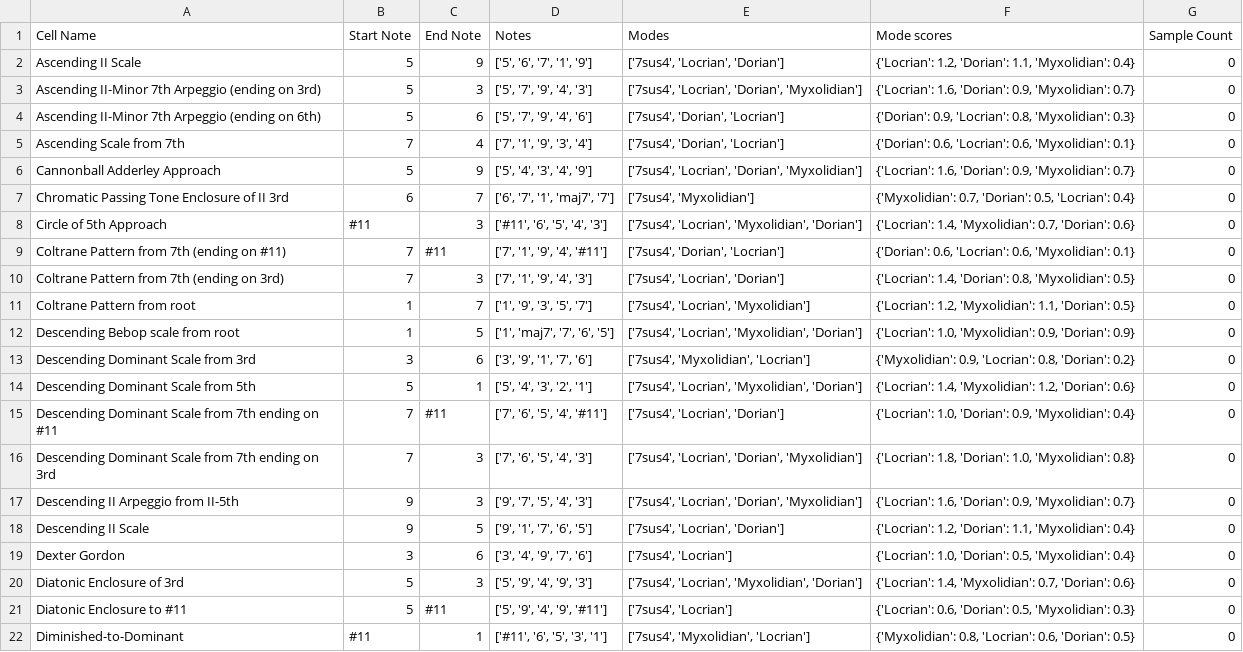
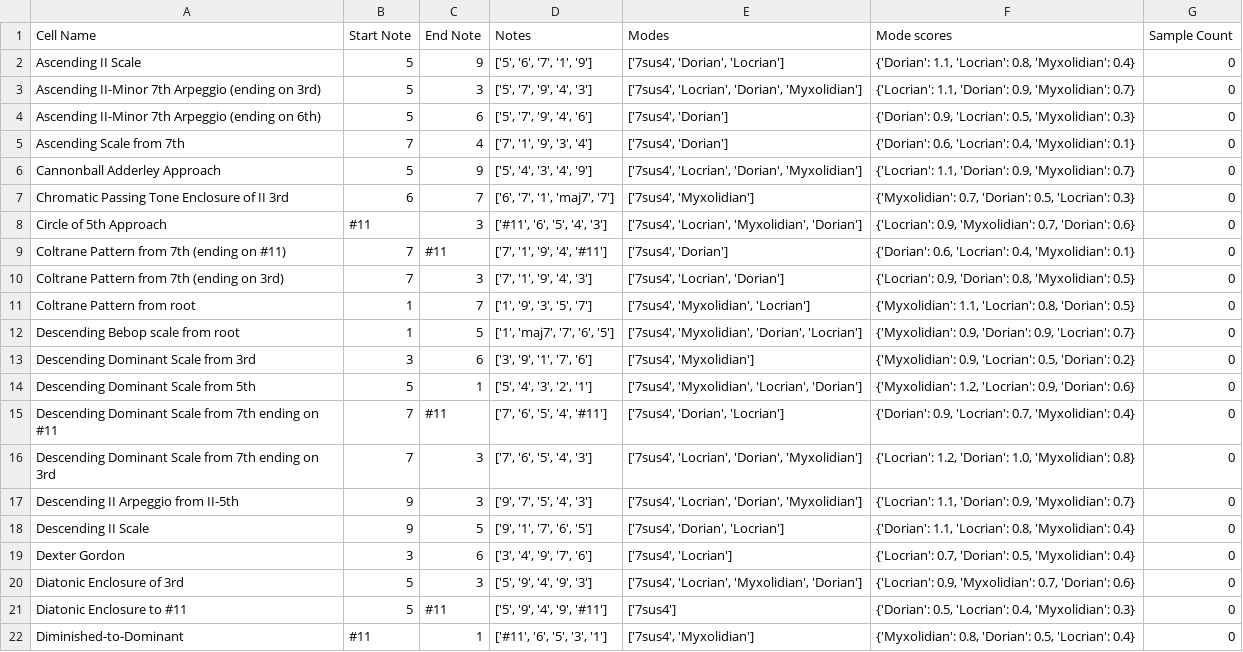
Before and after one commit to AntoD07/bebop_practicing, a CSV file: Locrian_sampling.csv, drawn as a sheet; only a part is shown; the diff covers the shown part only; the diff names each change by its address in the sheet, - before the commit and + after, or states it on an @@ line.

```diff
--- a/Locrian_sampling.csv
+++ b/Locrian_sampling.csv
-E2 (Modes): ['7sus4', 'Locrian', 'Dorian']
+E2 (Modes): ['7sus4', 'Dorian', 'Locrian']
-F2 (Mode scores): {'Locrian': 1.2, 'Dorian': 1.1, 'Myxolidian': 0.4}
+F2 (Mode scores): {'Dorian': 1.1, 'Locrian': 0.8, 'Myxolidian': 0.4}
-F3 (Mode scores): {'Locrian': 1.6, 'Dorian': 0.9,…
+F3 (Mode scores): {'Locrian': 1.1, 'Dorian': 0.9,…
-E4:E5 (Modes): ['7sus4', 'Dorian', 'Locrian']
+E4:E5 (Modes): ['7sus4', 'Dorian']
-F4 (Mode scores): …0.9, 'Locrian': 0.8, 'Myxolidian': 0.3}
+F4 (Mode scores): …0.9, 'Locrian': 0.5, 'Myxolidian': 0.3}
-F5 (Mode scores): …0.6, 'Locrian': 0.6, 'Myxolidian': 0.1}
+F5 (Mode scores): …0.6, 'Locrian': 0.4, 'Myxolidian': 0.1}
-F6 (Mode scores): {'Locrian': 1.6, 'Dorian': 0.9,…
+F6 (Mode scores): {'Locrian': 1.1, 'Dorian': 0.9,…
-F7 (Mode scores): …0.5, 'Locrian': 0.4}
+F7 (Mode scores): …0.5, 'Locrian': 0.3}
-F8 (Mode scores): {'Locrian': 1.4, 'Myxolidian': 0.7,…
+F8 (Mode scores): {'Locrian': 0.9, 'Myxolidian': 0.7,…
-E9 (Modes): ['7sus4', 'Dorian', 'Locrian']
+E9 (Modes): ['7sus4', 'Dorian']
-F9 (Mode scores): …0.6, 'Locrian': 0.6, 'Myxolidian': 0.1}
+F9 (Mode scores): …0.6, 'Locrian': 0.4, 'Myxolidian': 0.1}
-F10 (Mode scores): {'Locrian': 1.4, 'Dorian': 0.8,…
+F10 (Mode scores): {'Locrian': 0.9, 'Dorian': 0.8,…
-E11 (Modes): ['7sus4', 'Locrian', 'Myxolidian']
+E11 (Modes): ['7sus4', 'Myxolidian', 'Locrian']
-F11 (Mode scores): {'Locrian': 1.2, 'Myxolidian': 1.1, 'Dorian': 0.5}
+F11 (Mode scores): {'Myxolidian': 1.1, 'Locrian': 0.8, 'Dorian': 0.5}
-E12 (Modes): ['7sus4', 'Locrian', 'Myxolidian', 'Dorian']
+E12 (Modes): ['7sus4', 'Myxolidian', 'Dorian', 'Locrian']
-F12 (Mode scores): {'Locrian': 1.0, 'Myxolidian': 0.9, 'Dorian': 0.9}
+F12 (Mode scores): {'Myxolidian': 0.9, 'Dorian': 0.9, 'Locrian': 0.7}
-E13 (Modes): ['7sus4', 'Myxolidian', 'Locrian']
+E13 (Modes): ['7sus4', 'Myxolidian']
-F13 (Mode scores): …0.9, 'Locrian': 0.8, 'Dorian': 0.2}
+F13 (Mode scores): …0.9, 'Locrian': 0.5, 'Dorian': 0.2}
-E14 (Modes): ['7sus4', 'Locrian', 'Myxolidian', 'Dorian']
+E14 (Modes): ['7sus4', 'Myxolidian', 'Locrian', 'Dorian']
-F14 (Mode scores): {'Locrian': 1.4, 'Myxolidian': 1.2, 'Dorian': 0.6}
+F14 (Mode scores): {'Myxolidian': 1.2, 'Locrian': 0.9, 'Dorian': 0.6}
-E15 (Modes): ['7sus4', 'Locrian', 'Dorian']
+E15 (Modes): ['7sus4', 'Dorian', 'Locrian']
-F15 (Mode scores): {'Locrian': 1.0, 'Dorian': 0.9, 'Myxolidian': 0.4}
+F15 (Mode scores): {'Dorian': 0.9, 'Locrian': 0.7, 'Myxolidian': 0.4}
-F16 (Mode scores): {'Locrian': 1.8, 'Dorian': 1.0,…
+F16 (Mode scores): {'Locrian': 1.2, 'Dorian': 1.0,…
-F17 (Mode scores): {'Locrian': 1.6, 'Dorian': 0.9,…
+F17 (Mode scores): {'Locrian': 1.1, 'Dorian': 0.9,…
-E18 (Modes): ['7sus4', 'Locrian', 'Dorian']
+E18 (Modes): ['7sus4', 'Dorian', 'Locrian']
-F18 (Mode scores): {'Locrian': 1.2, 'Dorian': 1.1, 'Myxolidian': 0.4}
+F18 (Mode scores): {'Dorian': 1.1, 'Locrian': 0.8, 'Myxolidian': 0.4}
-F19 (Mode scores): {'Locrian': 1.0, 'Dorian': 0.5,…
+F19 (Mode scores): {'Locrian': 0.7, 'Dorian': 0.5,…
-F20 (Mode scores): {'Locrian': 1.4, 'Myxolidian': 0.7,…
+F20 (Mode scores): {'Locrian': 0.9, 'Myxolidian': 0.7,…
-E21 (Modes): ['7sus4', 'Locrian']
+E21 (Modes): ['7sus4']
-F21 (Mode scores): {'Locrian': 0.6, 'Dorian': 0.5, 'Myxolidian': 0.3}
+F21 (Mode scores): {'Dorian': 0.5, 'Locrian': 0.4, 'Myxolidian': 0.3}
-E22 (Modes): ['7sus4', 'Myxolidian', 'Locrian']
+E22 (Modes): ['7sus4', 'Myxolidian']
-F22 (Mode scores): {'Myxolidian': 0.8, 'Locrian': 0.6, 'Dorian': 0.5}
+F22 (Mode scores): {'Myxolidian': 0.8, 'Dorian': 0.5, 'Locrian': 0.4}
```
Also changed, not shown: 40 edited cells elsewhere in this file, 7sus4_sampling.csv, MajorResolutions_sampling.csv, 5 other files.
